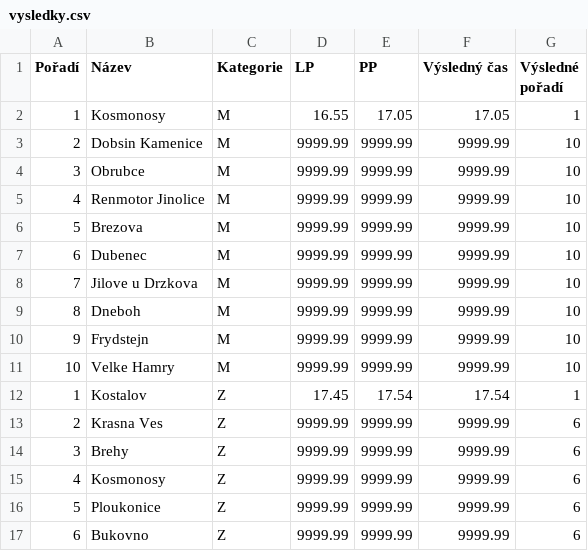
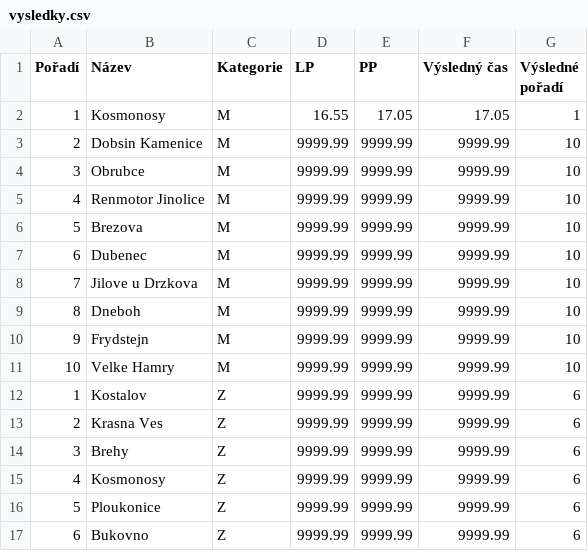
Before and after one commit to jakubklimo/2122ALG2-Klimo-ZavodyPozarniSport, a CSV file: data/vysledky.csv, drawn as a sheet.

```diff
--- a/data/vysledky.csv
+++ b/data/vysledky.csv
@@ -11,3 +11,3 @@ Pořadí;Název;Kategorie;LP;PP;Výsledný čas;Výsledné pořadí
 10;Velke Hamry;M;9999.99;9999.99;9999.99;10
-1;Kostalov;Z;17.45;17.54;17.54;1
+1;Kostalov;Z;9999.99;9999.99;9999.99;6
 2;Krasna Ves;Z;9999.99;9999.99;9999.99;6
```
Also changed, not shown: 6 other files.
